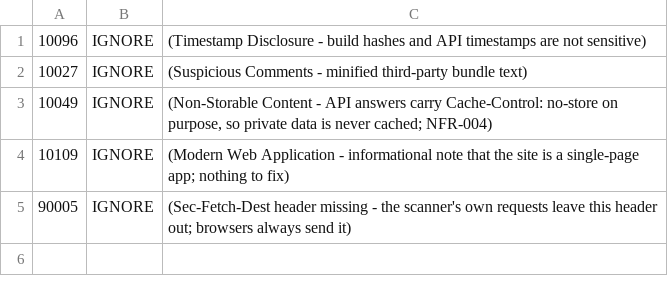
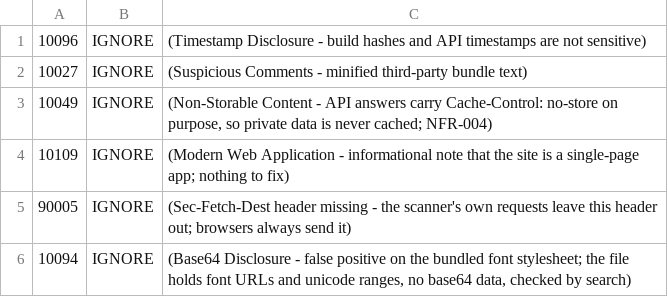
Before and after one commit to ShaheerHabib12/research-collaboration-mentorship-platform, a TSV file: .zap/rules.tsv, drawn as a sheet; the diff names each change by its address in the sheet, - before the commit and + after, or states it on an @@ line.

Commit message:
fix(ci): wait longer for WebKit headings, ignore ZAP base64 false alarm

```diff
--- a/.zap/rules.tsv
+++ b/.zap/rules.tsv
+row 6: 10094 | IGNORE | (Base64 Disclosure - false positive on the bundled font stylesheet; the file holds font URLs and unicode ranges, no base64 data, checked by search)
```
Also changed, not shown: 2 other files.
